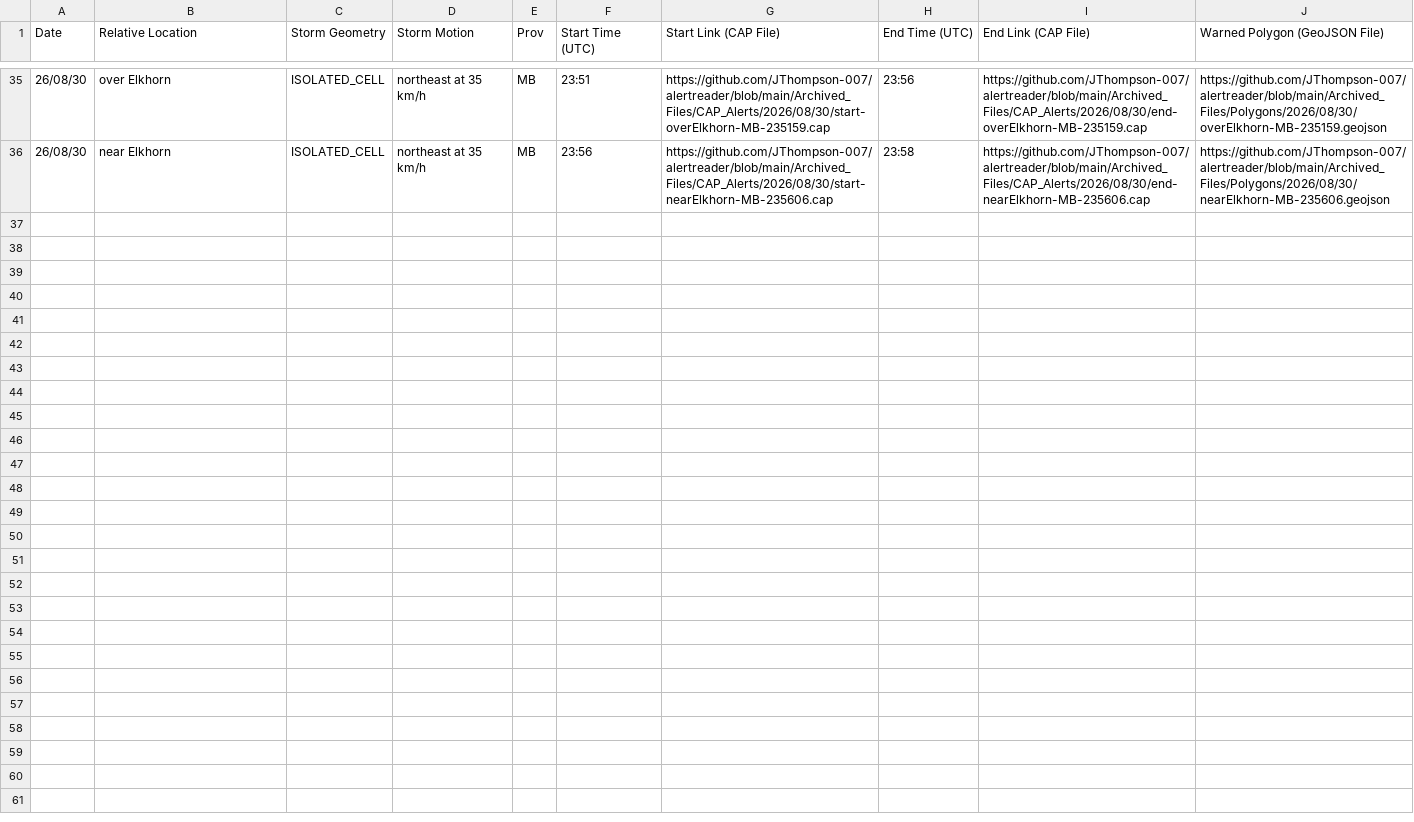
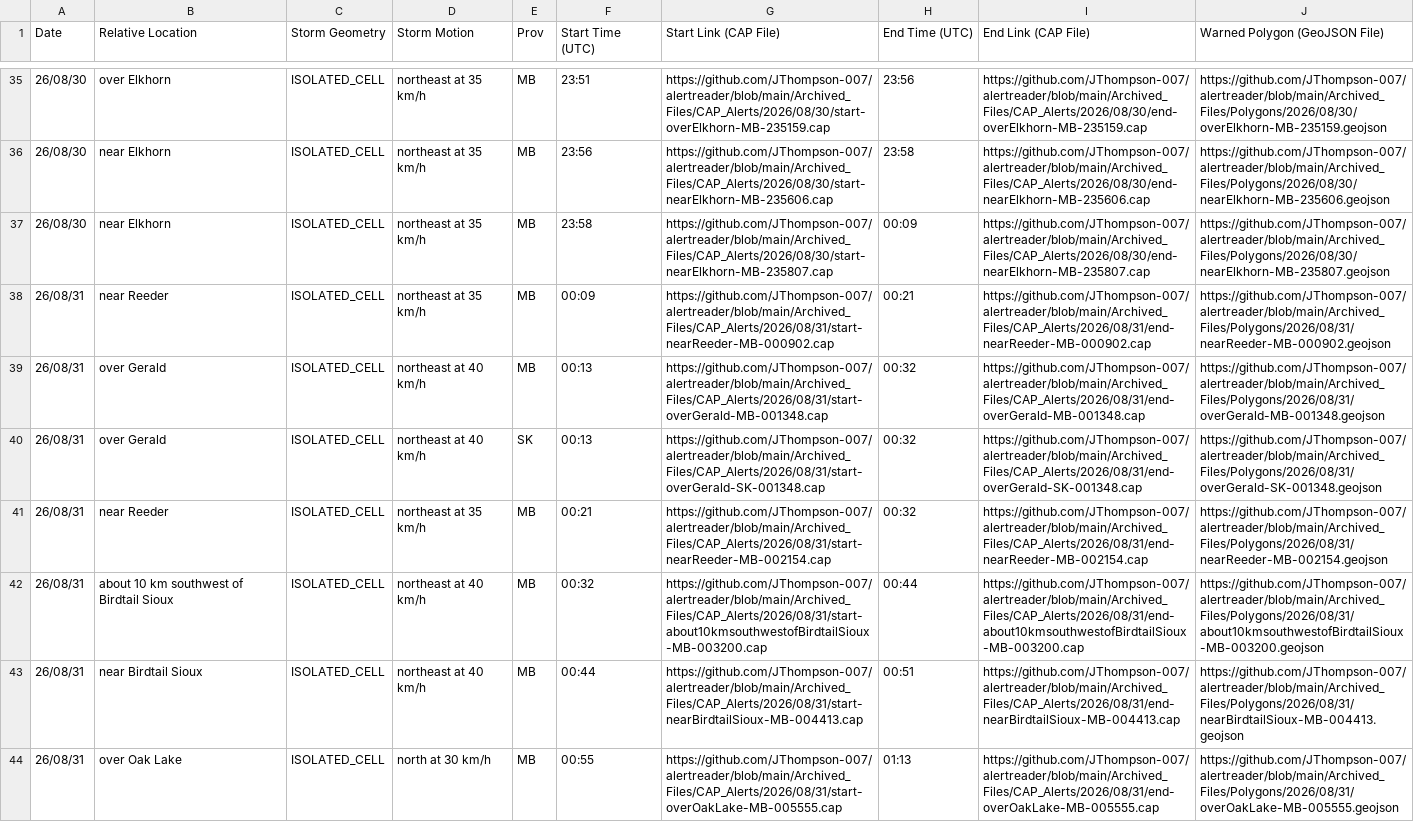
Before and after one commit to JThompson-007/alertreader, a CSV file: polygonAlerts.csv, drawn as a sheet; only a part is shown, gaps mark what is left out.

```diff
--- a/polygonAlerts.csv
+++ b/polygonAlerts.csv
@@ -36 +36,9 @@ Date,Relative Location,Storm Geometry,Storm Motion,Prov,Start Time (UTC),Start L
 26/08/30,near Elkhorn,ISOLATED_CELL,northeast at 35 km/h,MB,23:56,https://github.com/JThompson-007/alertreader/blob/main/Archived_Files/CAP_Alerts/2026/08/30/start-nearElkhorn-MB-235606.cap,23:58,https://github.com/JThompson-007/alertreader/blob/main/Archived_Files/CAP_Alerts/2026/08/30/end-nearElkhorn-MB-235606.cap,https://github.com/JThompson-007/alertreader/blob/main/Archived_Files/Polygons/2026/08/30/nearElkhorn-MB-235606.geojson
+26/08/30,near Elkhorn,ISOLATED_CELL,northeast at 35 km/h,MB,23:58,https://github.com/JThompson-007/alertreader/blob/main/Archived_Files/CAP_Alerts/2026/08/30/start-nearElkhorn-MB-235807.cap,00:09,https://github.com/JThompson-007/alertreader/blob/main/Archived_Files/CAP_Alerts/2026/08/30/end-nearElkhorn-MB-235807.cap,https://github.com/JThompson-007/alertreader/blob/main/Archived_Files/Polygons/2026/08/30/nearElkhorn-MB-235807.geojson
+26/08/31,near Reeder,ISOLATED_CELL,northeast at 35 km/h,MB,00:09,https://github.com/JThompson-007/alertreader/blob/main/Archived_Files/CAP_Alerts/2026/08/31/start-nearReeder-MB-000902.cap,00:21,https://github.com/JThompson-007/alertreader/blob/main/Archived_Files/CAP_Alerts/2026/08/31/end-nearReeder-MB-000902.cap,https://github.com/JThompson-007/alertreader/blob/main/Archived_Files/Polygons/2026/08/31/nearReeder-MB-000902.geojson
+26/08/31,over Gerald,ISOLATED_CELL,northeast at 40 km/h,MB,00:13,https://github.com/JThompson-007/alertreader/blob/main/Archived_Files/CAP_Alerts/2026/08/31/start-overGerald-MB-001348.cap,00:32,https://github.com/JThompson-007/alertreader/blob/main/Archived_Files/CAP_Alerts/2026/08/31/end-overGerald-MB-001348.cap,https://github.com/JThompson-007/alertreader/blob/main/Archived_Files/Polygons/2026/08/31/overGerald-MB-001348.geojson
+26/08/31,over Gerald,ISOLATED_CELL,northeast at 40 km/h,SK,00:13,https://github.com/JThompson-007/alertreader/blob/main/Archived_Files/CAP_Alerts/2026/08/31/start-overGerald-SK-001348.cap,00:32,https://github.com/JThompson-007/alertreader/blob/main/Archived_Files/CAP_Alerts/2026/08/31/end-overGerald-SK-001348.cap,https://github.com/JThompson-007/alertreader/blob/main/Archived_Files/Polygons/2026/08/31/overGerald-SK-001348.geojson
+26/08/31,near Reeder,ISOLATED_CELL,northeast at 35 km/h,MB,00:21,https://github.com/JThompson-007/alertreader/blob/main/Archived_Files/CAP_Alerts/2026/08/31/start-nearReeder-MB-002154.cap,00:32,https://github.com/JThompson-007/alertreader/blob/main/Archived_Files/CAP_Alerts/2026/08/31/end-nearReeder-MB-002154.cap,https://github.com/JThompson-007/alertreader/blob/main/Archived_Files/Polygons/2026/08/31/nearReeder-MB-002154.geojson
+26/08/31,about 10 km southwest of Birdtail Sioux,ISOLATED_CELL,northeast at 40 km/h,MB,00:32,https://github.com/JThompson-007/alertreader/blob/main/Archived_Files/CAP_Alerts/2026/08/31/start-about10kmsouthwestofBirdtailSioux-MB-003200.cap,00:44,https://github.com/JThompson-007/alertreader/blob/main/Archived_Files/CAP_Alerts/2026/08/31/end-about10kmsouthwestofBirdtailSioux-MB-003200.cap,https://github.com/JThompson-007/alertreader/blob/main/Archived_Files/Polygons/2026/08/31/about10kmsouthwestofBirdtailSioux-MB-003200.geojson
+26/08/31,near Birdtail Sioux,ISOLATED_CELL,northeast at 40 km/h,MB,00:44,https://github.com/JThompson-007/alertreader/blob/main/Archived_Files/CAP_Alerts/2026/08/31/start-nearBirdtailSioux-MB-004413.cap,00:51,https://github.com/JThompson-007/alertreader/blob/main/Archived_Files/CAP_Alerts/2026/08/31/end-nearBirdtailSioux-MB-004413.cap,https://github.com/JThompson-007/alertreader/blob/main/Archived_Files/Polygons/2026/08/31/nearBirdtailSioux-MB-004413.geojson
+26/08/31,over Oak Lake,ISOLATED_CELL,north at 30 km/h,MB,00:55,https://github.com/JThompson-007/alertreader/blob/main/Archived_Files/CAP_Alerts/2026/08/31/start-overOakLake-MB-005555.cap,01:13,https://github.com/JThompson-007/alertreader/blob/main/Archived_Files/CAP_Alerts/2026/08/31/end-overOakLake-MB-005555.cap,https://github.com/JThompson-007/alertreader/blob/main/Archived_Files/Polygons/2026/08/31/overOakLake-MB-005555.geojson
```
Also changed, not shown: 24 other files.
